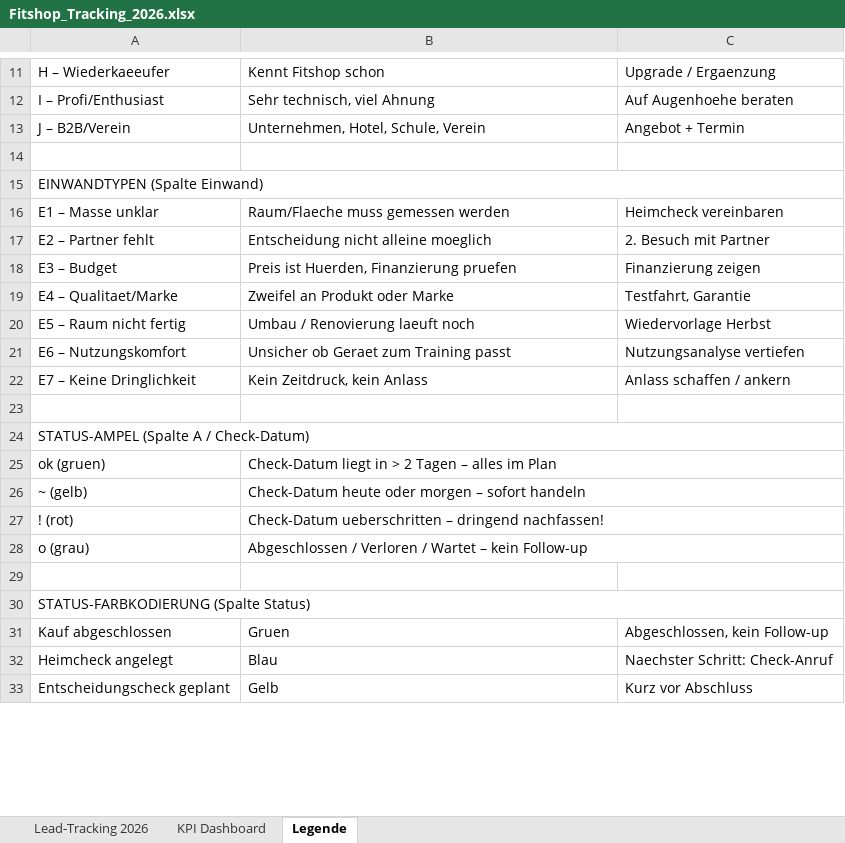
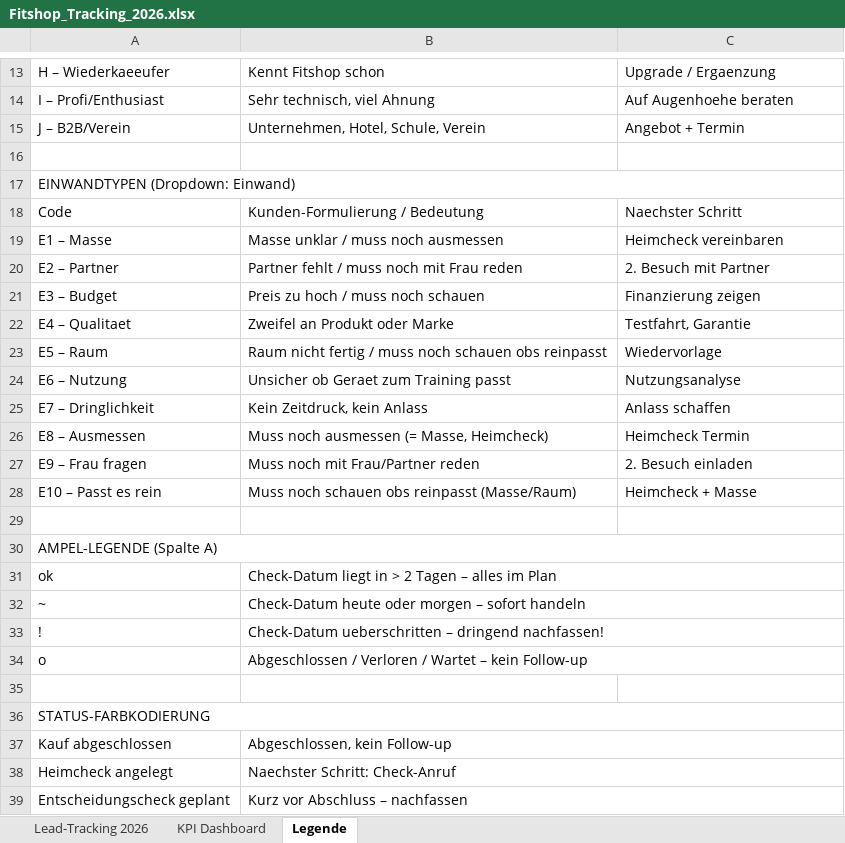
Before and after one commit to danielbellwinkel-source/My-Test-repository, an Excel workbook: fitshop-sop/Fitshop_Tracking_2026.xlsx, sheet Legende, drawn as a sheet; only a part is shown, gaps mark what is left out; values as stored, in another font and other column widths than the file's, no cell formats; removed rows and columns are numbered as before the commit, all else as after; the diff covers the shown part only; the diff names each change by its address in the sheet, - before the commit and + after, or states it on an @@ line.

```diff
--- a/fitshop-sop/Fitshop_Tracking_2026.xlsx (sheet Legende)
+++ b/fitshop-sop/Fitshop_Tracking_2026.xlsx (sheet Legende)
-A17: EINWANDTYPEN (Spalte Einwand)
+A17: EINWANDTYPEN (Dropdown: Einwand)
+row 18: Code | Kunden-Formulierung / Bedeutung | Naechster Schritt
-A19: E1 – Masse unklar
+A19: E1 – Masse
-B19: Raum/Flaeche muss gemessen werden
+B19: Masse unklar / muss noch ausmessen
-A20: E2 – Partner fehlt
+A20: E2 – Partner
-B20: Entscheidung nicht alleine moeglich
+B20: Partner fehlt / muss noch mit Frau reden
-B21: Preis ist Huerden, Finanzierung pruefen
+B21: Preis zu hoch / muss noch schauen
-A22: E4 – Qualitaet/Marke
+A22: E4 – Qualitaet
-row 20: E5 – Raum nicht fertig | Umbau / Renovierung laeuft noch | Wiedervorlage Herbst
+row 23: E5 – Raum | Raum nicht fertig / muss noch schauen obs reinpasst | Wiedervorlage
-A24: E6 – Nutzungskomfort
+A24: E6 – Nutzung
-C24: Nutzungsanalyse vertiefen
+C24: Nutzungsanalyse
-A25: E7 – Keine Dringlichkeit
+A25: E7 – Dringlichkeit
-C25: Anlass schaffen / ankern
+C25: Anlass schaffen
+row 26: E8 – Ausmessen | Muss noch ausmessen (= Masse, Heimcheck) | Heimcheck Termin
+row 27: E9 – Frau fragen | Muss noch mit Frau/Partner reden | 2. Besuch einladen
+row 28: E10 – Passt es rein | Muss noch schauen obs reinpasst (Masse/Raum) | Heimcheck + Masse
-A30: STATUS-AMPEL (Spalte A / Check-Datum)
+A30: AMPEL-LEGENDE (Spalte A)
-A31: ok (gruen)
+A31: ok
-A32: ~ (gelb)
+A32: ~
-A33: ! (rot)
+A33: !
-A34: o (grau)
+A34: o
-A36: STATUS-FARBKODIERUNG (Spalte Status)
+A36: STATUS-FARBKODIERUNG
-B37: Gruen
+B37: Abgeschlossen, kein Follow-up
+B37:C37 merged
-C37: Abgeschlossen, kein Follow-up
+C37: (empty)
-B38: Blau
+B38: Naechster Schritt: Check-Anruf
+B38:C38 merged
-C38: Naechster Schritt: Check-Anruf
+C38: (empty)
-B39: Gelb
+B39: Kurz vor Abschluss – nachfassen
+B39:C39 merged
-C39: Kurz vor Abschluss
+C39: (empty)
```
Also changed, not shown: 2 added rows, 12 edited cells and merged cells elsewhere in this sheet, sheet Lead-Tracking 2026, sheet KPI Dashboard, cell formats, 1 other file.
